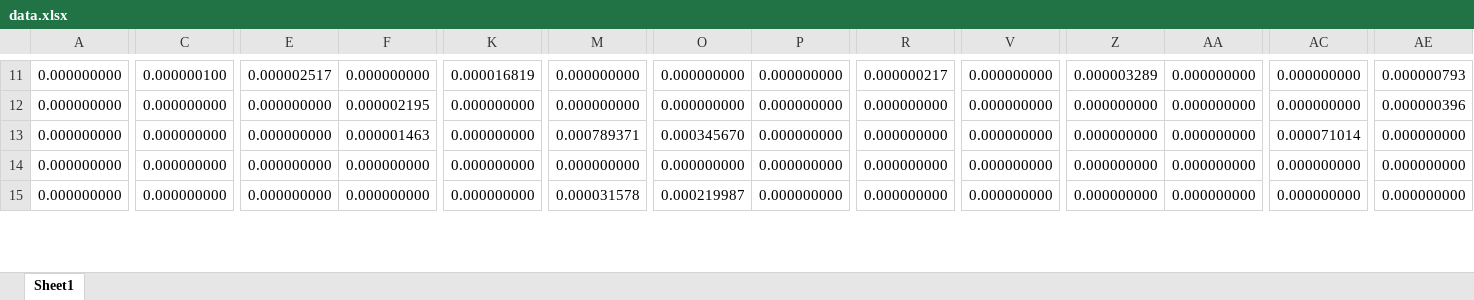
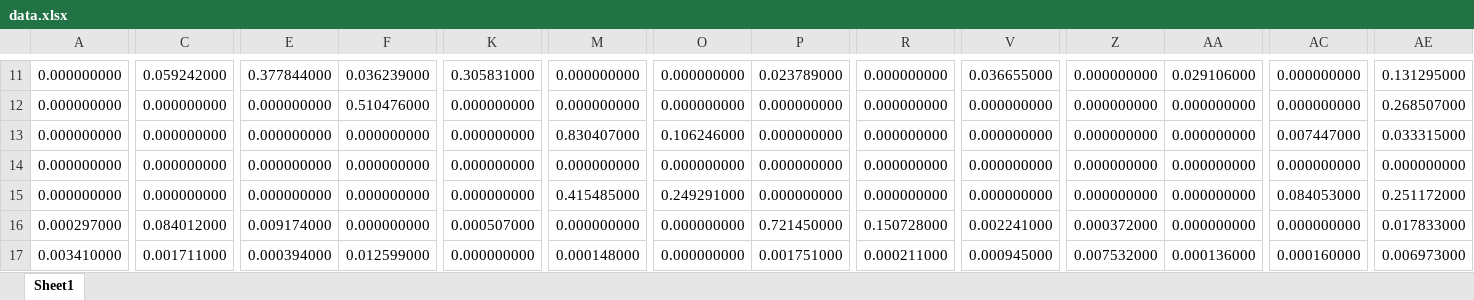
Before and after one commit to purol/Belle2_script, an Excel workbook: Belle2/data.xlsx, sheet Sheet1, drawn as a sheet; only a part is shown, gaps mark what is left out; values as stored, in another font and other column widths than the file's, no borders; rows hold the shown columns only; the diff covers the shown part only; the diff names each change by its address in the sheet, - before the commit and + after, or states it on an @@ line.

```diff
--- a/Belle2/data.xlsx (sheet Sheet1)
+++ b/Belle2/data.xlsx (sheet Sheet1)
-C11: 0.000000100
+C11: 0.059242000
-E11: 0.000002517
+E11: 0.377844000
-F11: 0.000000000
+F11: 0.036239000
-K11: 0.000016819
+K11: 0.305831000
-P11: 0.000000000
+P11: 0.023789000
-R11: 0.000000217
+R11: 0.000000000
-V11: 0.000000000
+V11: 0.036655000
-Z11: 0.000003289
+Z11: 0.000000000
-AA11: 0.000000000
+AA11: 0.029106000
-AE11: 0.000000793
+AE11: 0.131295000
-F12: 0.000002195
+F12: 0.510476000
-AE12: 0.000000396
+AE12: 0.268507000
-F13: 0.000001463
+F13: 0.000000000
-M13: 0.000789371
+M13: 0.830407000
-O13: 0.000345670
+O13: 0.106246000
-AC13: 0.000071014
+AC13: 0.007447000
-AE13: 0.000000000
+AE13: 0.033315000
-M15: 0.000031578
+M15: 0.415485000
-O15: 0.000219987
+O15: 0.249291000
-AC15: 0.000000000
+AC15: 0.084053000
-AE15: 0.000000000
+AE15: 0.251172000
+row 16: 0.000297000 | 0.084012000 | 0.009174000 | 0.000000000 | 0.000507000 | 0.000000000 | 0.000000000 | 0.721450000 | 0.150728000 | 0.002241000 | 0.000372000 | 0.000000000 | 0.000000000 | 0.017833000
+row 17: 0.003410000 | 0.001711000 | 0.000394000 | 0.012599000 | 0.000000000 | 0.000148000 | 0.000000000 | 0.001751000 | 0.000211000 | 0.000945000 | 0.007532000 | 0.000136000 | 0.000160000 | 0.006973000
```
Also changed, not shown: 6 added rows, 8 removed rows and 149 edited cells elsewhere in this sheet, Belle2/efficiency_data.xlsx, 9 other files.
